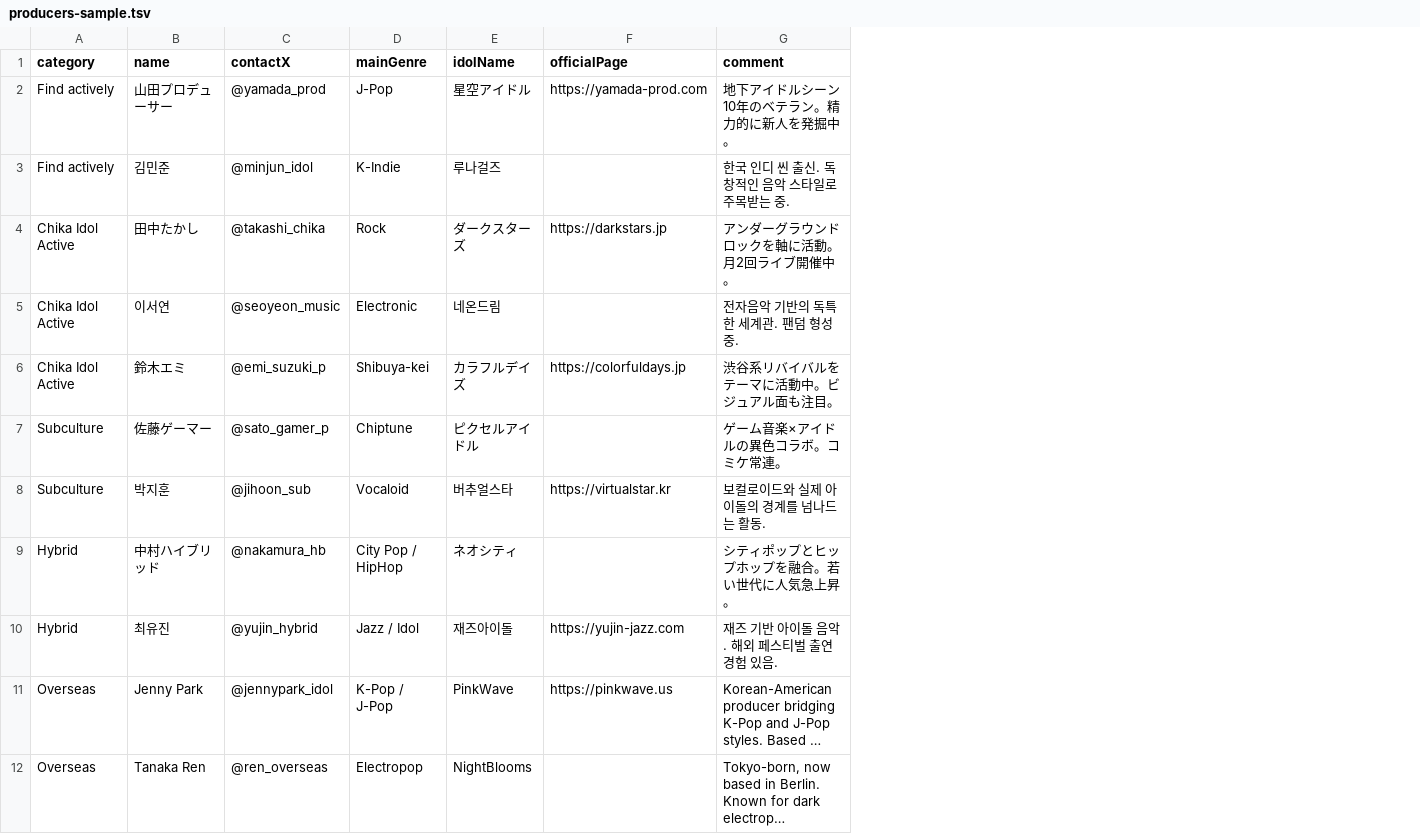
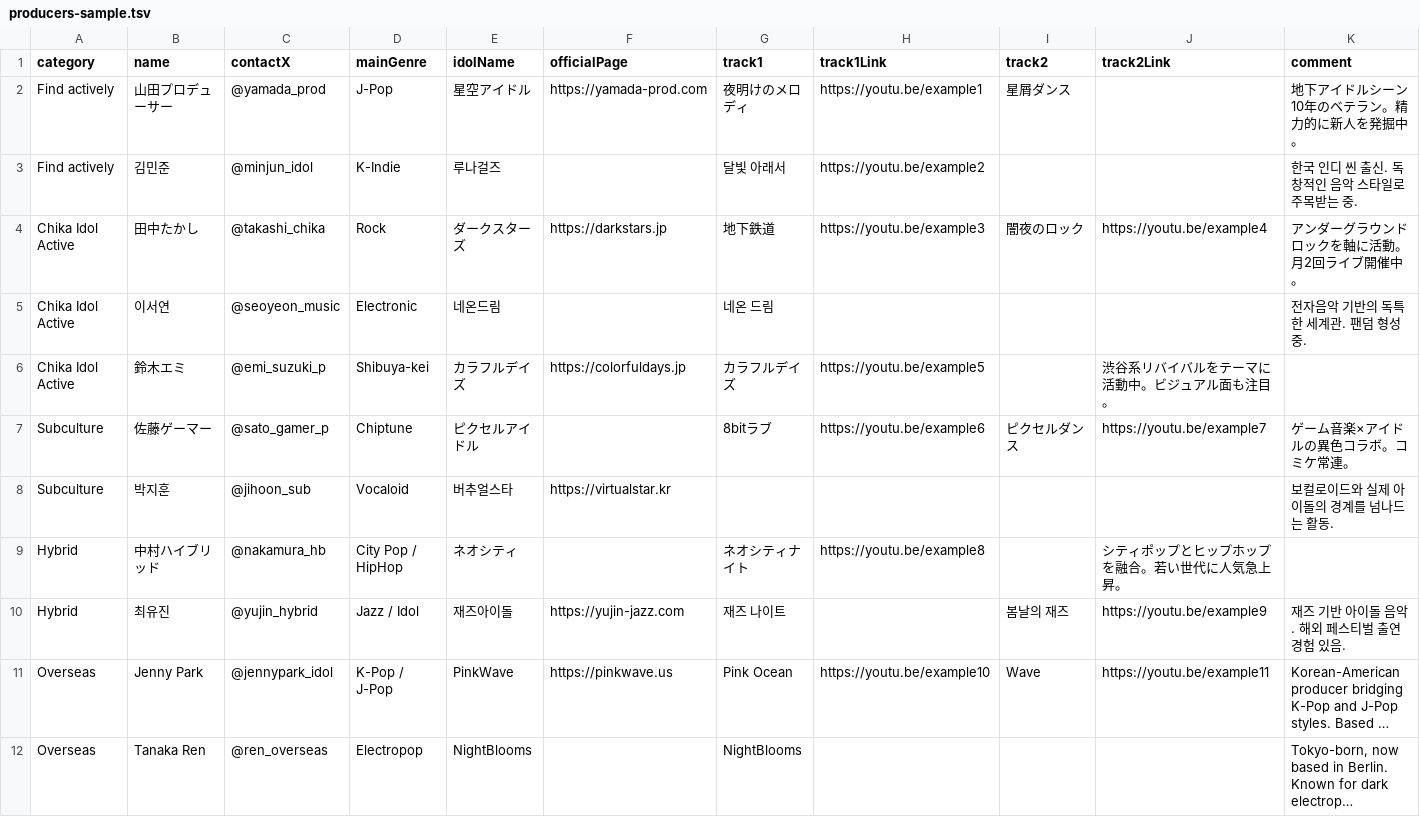
Before and after one commit to like-daffy/live-idol-producer-webpage, a TSV file: data/producers-sample.tsv, drawn as a sheet; long unchanged cells end in …; addresses are those after the commit; the diff names each change by its address in the sheet, - before the commit and + after, or states it on an @@ line.

Commit message:
add track1/track1Link/track2/track2Link columns

```diff
--- a/data/producers-sample.tsv
+++ b/data/producers-sample.tsv
+column G (track1), rows 2-12: 夜明けのメロディ | 달빛 아래서 | 地下鉄道 | 네온 드림 | カラフルデイズ | 8bitラブ |  | ネオシティナイト | 재즈 나이트 | Pink Ocean | NightBlooms
+column H (track1Link), rows 2-11: https://youtu.be/example1 | https://youtu.be/example2 | https://youtu.be/example3 |  | https://youtu.be/example5 | https://youtu.be/example6 |  | https://youtu.be/example8 |  | https://youtu.be/example10
+column I (track2), rows 2-11: 星屑ダンス |  | 闇夜のロック |  |  | ピクセルダンス |  |  | 봄날의 재즈 | Wave
+column J (track2Link), rows 4-11: https://youtu.be/example4 |  | 渋谷系リバイバルをテーマに活動中。ビジュアル面も注目。 | https://youtu.be/example7 |  | シティポップとヒップホップを融合。若い世代に人気急上昇。 | https://youtu.be/example9 | https://youtu.be/example11
-K6 (comment): 渋谷系リバイバルをテーマに活動中。ビジュアル面も注目。
+K6 (comment): (empty)
-K9 (comment): シティポップとヒップホップを融合。若い世代に人気急上昇。
+K9 (comment): (empty)
```
Also changed, not shown: 2 other files.
